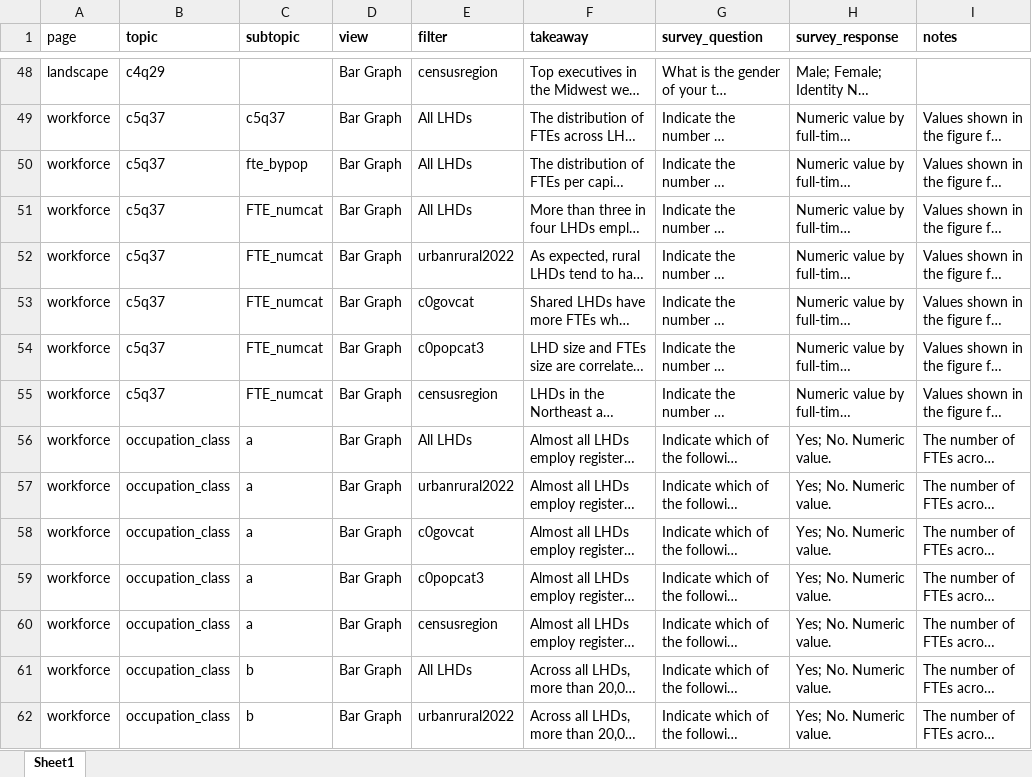
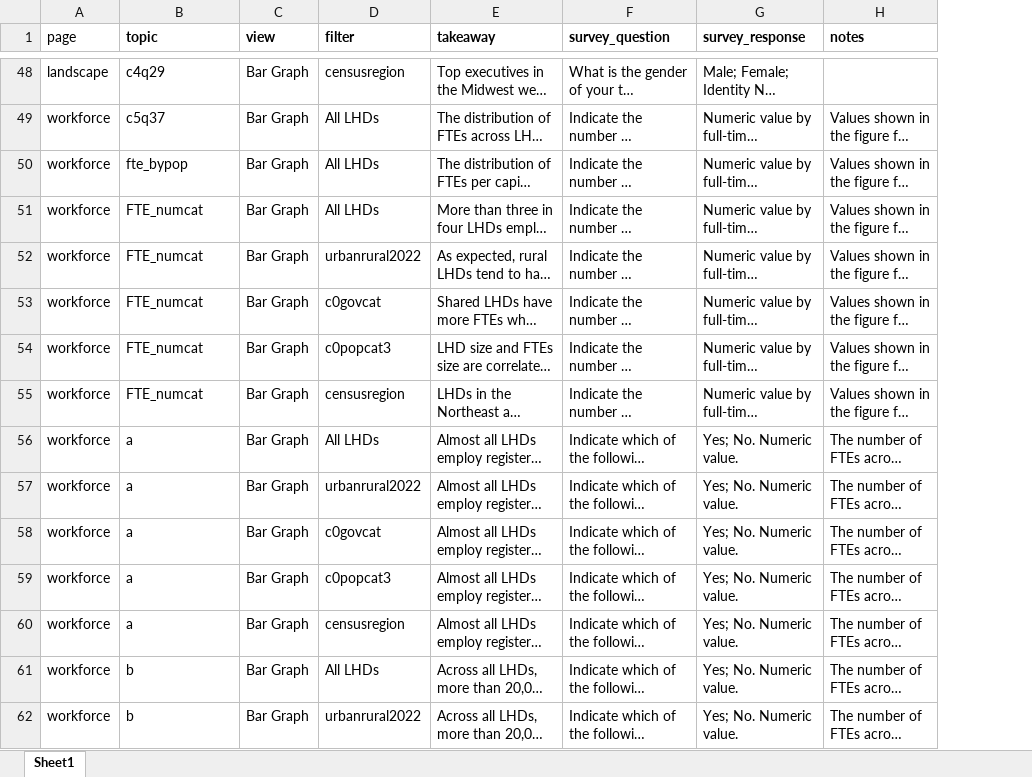
Before and after one commit to madocalder/nacchoProfile, an Excel workbook: data-raw/notes.xlsx, sheet Sheet1, drawn as a sheet; only a part is shown, gaps mark what is left out; long unchanged cells end in …; values as stored, in another font and other column widths than the file's, no borders; the diff covers the shown part only; the diff names each change by its address in the sheet, - before the commit and + after, or states it on an @@ line.

```diff
--- a/data-raw/notes.xlsx (sheet Sheet1)
+++ b/data-raw/notes.xlsx (sheet Sheet1)
-column C (subtopic), rows 49-62: c5q37 | fte_bypop | FTE_numcat | FTE_numcat | FTE_numcat | FTE_numcat | FTE_numcat | a | a | a | a | a | b | b
-B50 (topic): c5q37
+B50 (topic): fte_bypop
-B51:B55 (topic): c5q37
+B51:B55 (topic): FTE_numcat
-B56:B60 (topic): occupation_class
+B56:B60 (topic): a
-B61:B62 (topic): occupation_class
+B61:B62 (topic): b
```
Also changed, not shown: 11 edited cells elsewhere in this sheet, 23 other files.
